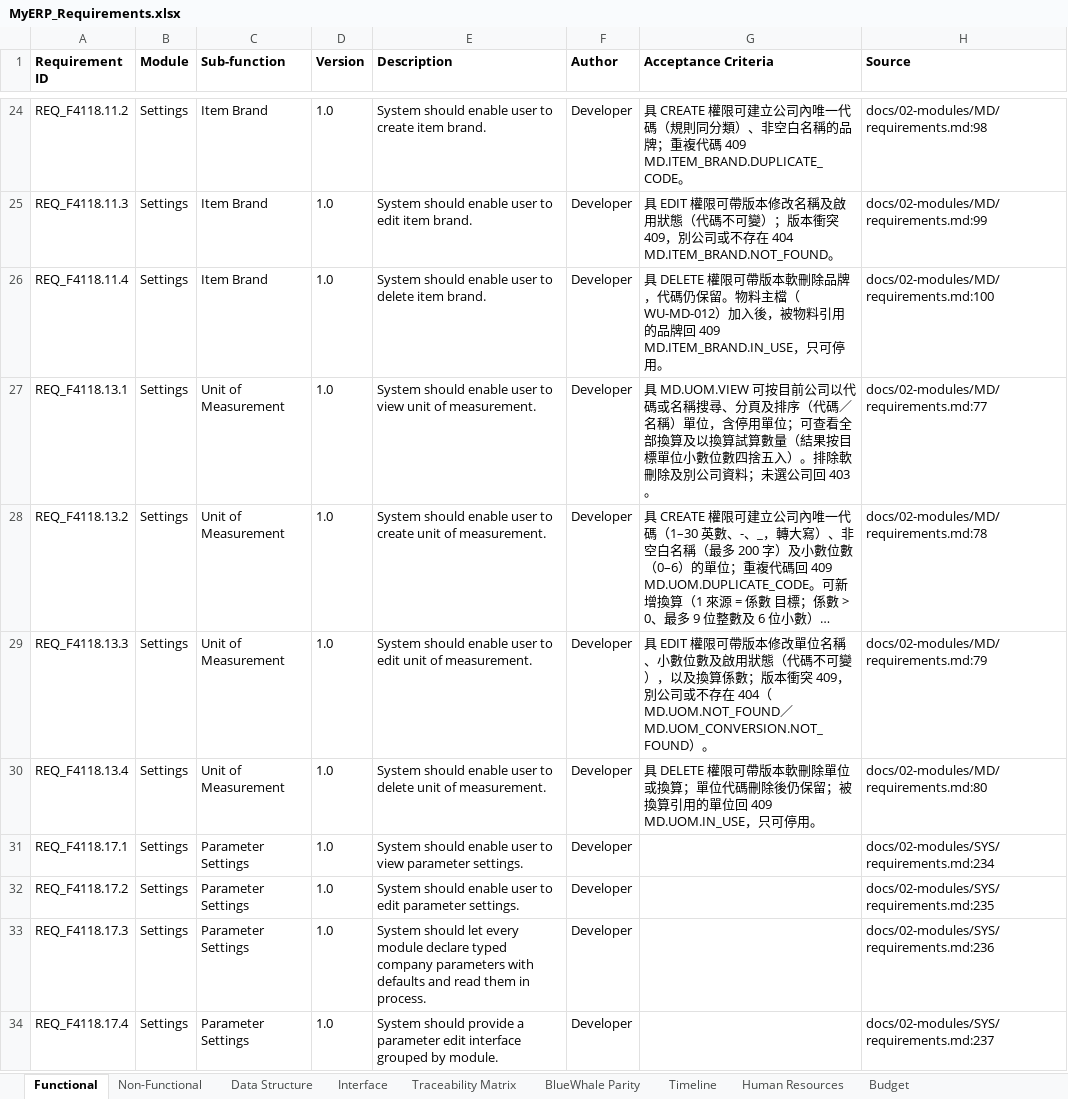
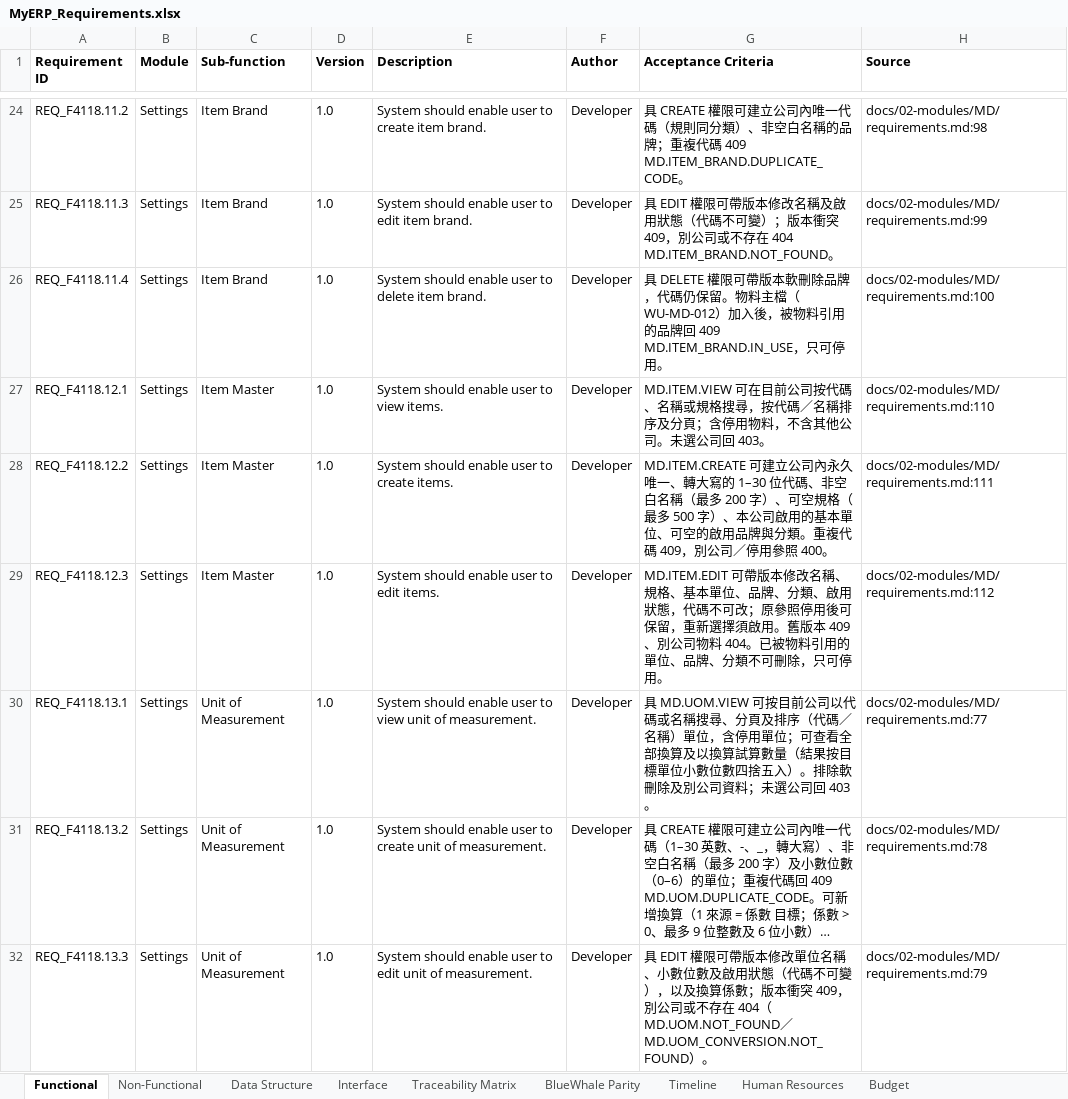
Before and after one commit to snowwhite10/MyERP, an Excel workbook: docs/99-output/MyERP_Requirements.xlsx, sheet Functional, drawn as a sheet; only a part is shown, gaps mark what is left out; the shorter side is filled out with more unchanged rows; long unchanged cells end in …; values as stored, in another font and other column widths than the file's, no borders; the diff names each change by its address in the sheet, - before the commit and + after, or states it on an @@ line.

Commit message:
feat(md): add company scoped item master backend

```diff
--- a/docs/99-output/MyERP_Requirements.xlsx (sheet Functional)
+++ b/docs/99-output/MyERP_Requirements.xlsx (sheet Functional)
+row 27: REQ_F4118.12.1 | Settings | Item Master | 1.0 | System should enable user to view items. | Developer | MD.ITEM.VIEW 可在目前公司按代碼、名稱或規格搜尋，按代碼／名稱排序及分頁；含停用物料，不含其他公司。未選公司回 403。 | docs/02-modules/MD/requirements.md:110
+row 28: REQ_F4118.12.2 | Settings | Item Master | 1.0 | System should enable user to create items. | Developer | MD.ITEM.CREATE 可建立公司內永久唯一、轉大寫的 1–30 位代碼、非空白名稱（最多 200 字）、可空規格（最多 500 字）、本公司啟用的基本單位、可空的啟用品牌與分類。重複代碼 409，別公司／停用參照 400。 | docs/02-modules/MD/requirements.md:111
+row 29: REQ_F4118.12.3 | Settings | Item Master | 1.0 | System should enable user to edit items. | Developer | MD.ITEM.EDIT 可帶版本修改名稱、規格、基本單位、品牌、分類、啟用狀態，代碼不可改；原參照停用後可保留，重新選擇須啟用。舊版本 409、別公司物料 404。已被物料引用的單位、品牌、分類不可刪除，只可停用。 | docs/02-modules/MD/requirements.md:112
```
Also changed, not shown: sheet Traceability Matrix, sheet Data Structure, 31 other files.
